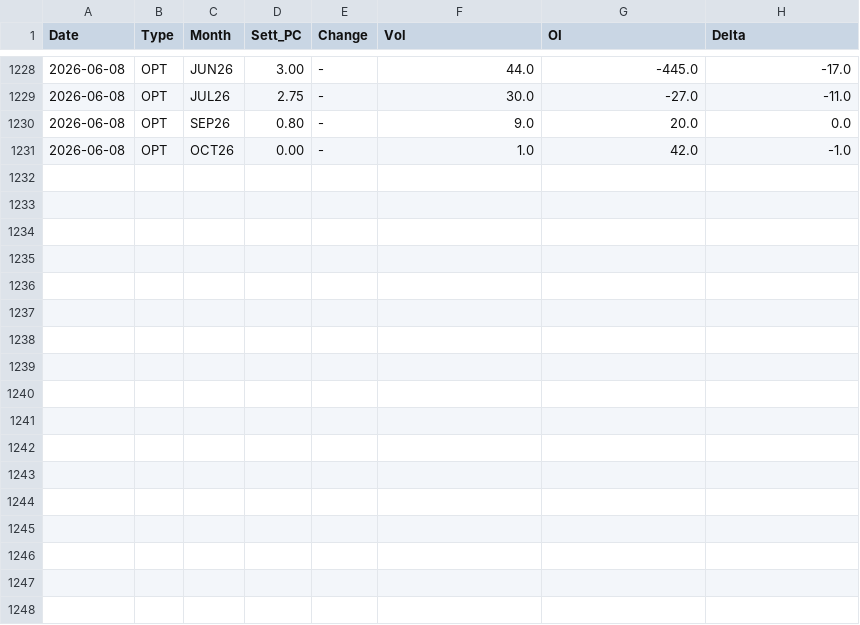
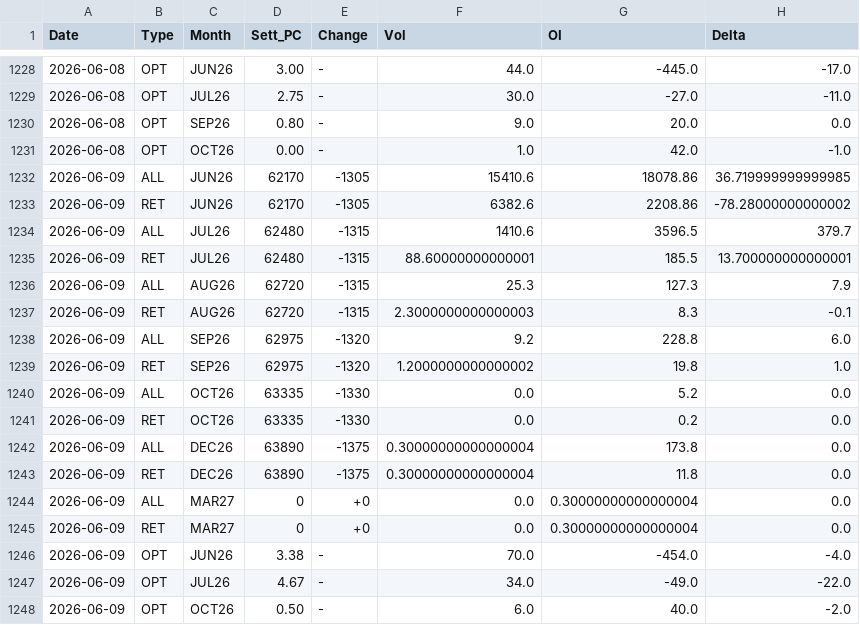
Before and after one commit to jianhuaa/fx-telegram-bot, a CSV file: bitcoin_history.csv, drawn as a sheet; only a part is shown, gaps mark what is left out; the diff names each change by its address in the sheet, - before the commit and + after, or states it on an @@ line.

```diff
--- a/bitcoin_history.csv
+++ b/bitcoin_history.csv
+row 1232: 2026-06-09 | ALL | JUN26 | 62170 | -1305 | 15410.6 | 18078.86 | 36.719999999999985
+row 1233: 2026-06-09 | RET | JUN26 | 62170 | -1305 | 6382.6 | 2208.86 | -78.28000000000002
+row 1234: 2026-06-09 | ALL | JUL26 | 62480 | -1315 | 1410.6 | 3596.5 | 379.7
+row 1235: 2026-06-09 | RET | JUL26 | 62480 | -1315 | 88.60000000000001 | 185.5 | 13.700000000000001
+row 1236: 2026-06-09 | ALL | AUG26 | 62720 | -1315 | 25.3 | 127.3 | 7.9
+row 1237: 2026-06-09 | RET | AUG26 | 62720 | -1315 | 2.3000000000000003 | 8.3 | -0.1
+row 1238: 2026-06-09 | ALL | SEP26 | 62975 | -1320 | 9.2 | 228.8 | 6.0
+row 1239: 2026-06-09 | RET | SEP26 | 62975 | -1320 | 1.2000000000000002 | 19.8 | 1.0
+row 1240: 2026-06-09 | ALL | OCT26 | 63335 | -1330 | 0.0 | 5.2 | 0.0
+row 1241: 2026-06-09 | RET | OCT26 | 63335 | -1330 | 0.0 | 0.2 | 0.0
+row 1242: 2026-06-09 | ALL | DEC26 | 63890 | -1375 | 0.30000000000000004 | 173.8 | 0.0
+row 1243: 2026-06-09 | RET | DEC26 | 63890 | -1375 | 0.30000000000000004 | 11.8 | 0.0
+row 1244: 2026-06-09 | ALL | MAR27 | 0 | +0 | 0.0 | 0.30000000000000004 | 0.0
+row 1245: 2026-06-09 | RET | MAR27 | 0 | +0 | 0.0 | 0.30000000000000004 | 0.0
+row 1246: 2026-06-09 | OPT | JUN26 | 3.38 | - | 70.0 | -454.0 | -4.0
+row 1247: 2026-06-09 | OPT | JUL26 | 4.67 | - | 34.0 | -49.0 | -22.0
+row 1248: 2026-06-09 | OPT | OCT26 | 0.50 | - | 6.0 | 40.0 | -2.0
```
Also changed, not shown: nasdaq_history.csv, russell_history.csv, 3 other files.
